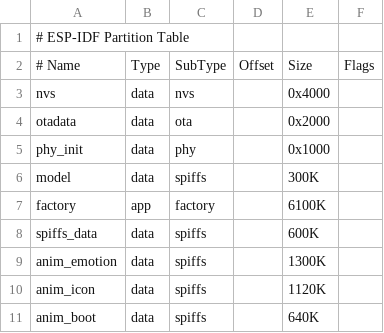
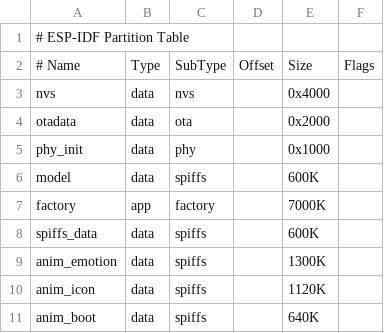
Before and after one commit to espressif/esp-brookesia, a CSV file: products/speaker/partitions.csv, drawn as a sheet.

Commit message:
feat(products): speaker update partition

```diff
--- a/products/speaker/partitions.csv
+++ b/products/speaker/partitions.csv
@@ -5,4 +5,4 @@ otadata,      data, ota,     ,        0x2000,
 phy_init,     data, phy,     ,        0x1000,
-model,        data, spiffs,  ,        300K,
-factory,      app,  factory, ,        6100K,
+model,        data, spiffs,  ,        600K,
+factory,      app,  factory, ,        7000K,
 spiffs_data,  data, spiffs,  ,        600K,
```
Also changed, not shown: 3 other files.
